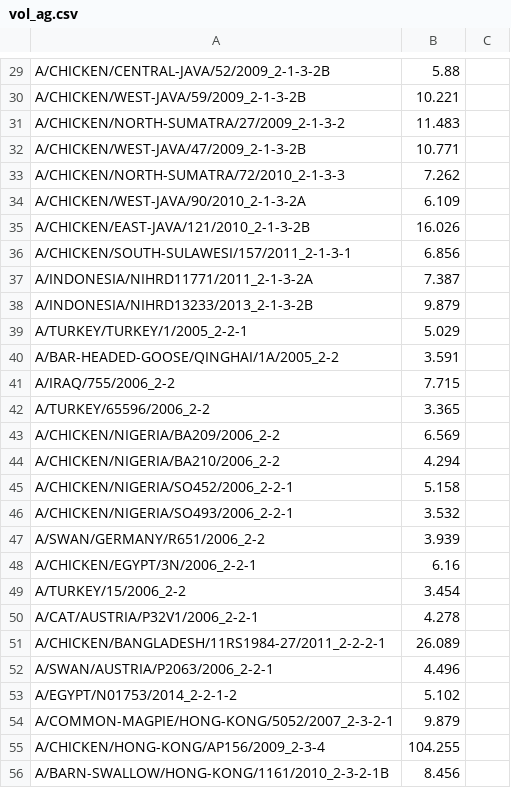
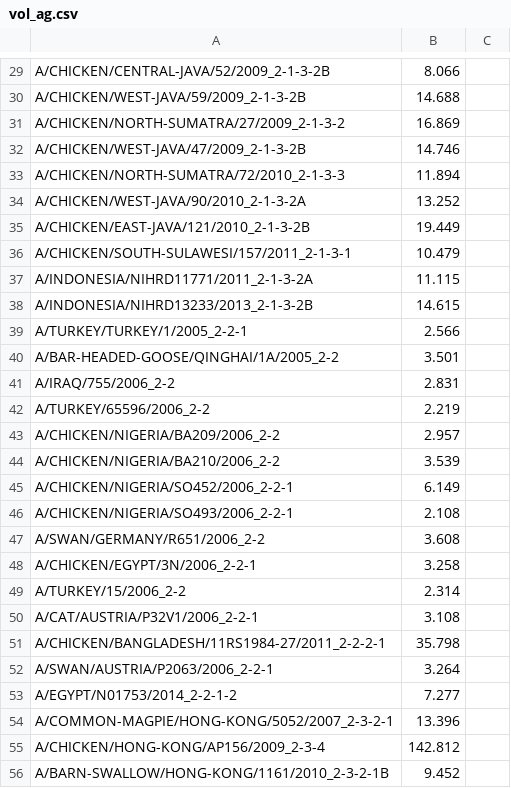
Before and after one commit to epiv-lab/H5-antigenic-evolution, a CSV file: bootstrap_analysis/tables/vol_ag.csv, drawn as a sheet; only a part is shown, gaps mark what is left out; the diff covers the shown part only; the diff names each change by its address in the sheet, - before the commit and + after, or states it on an @@ line.

```diff
--- a/bootstrap_analysis/tables/vol_ag.csv
+++ b/bootstrap_analysis/tables/vol_ag.csv
-B29: 5.88
+B29: 8.066
-B30: 10.221
+B30: 14.688
-B31: 11.483
+B31: 16.869
-B32: 10.771
+B32: 14.746
-B33: 7.262
+B33: 11.894
-B34: 6.109
+B34: 13.252
-B35: 16.026
+B35: 19.449
-B36: 6.856
+B36: 10.479
-B37: 7.387
+B37: 11.115
-B38: 9.879
+B38: 14.615
-B39: 5.029
+B39: 2.566
-B40: 3.591
+B40: 3.501
-B41: 7.715
+B41: 2.831
-B42: 3.365
+B42: 2.219
-B43: 6.569
+B43: 2.957
-B44: 4.294
+B44: 3.539
-B45: 5.158
+B45: 6.149
-B46: 3.532
+B46: 2.108
-B47: 3.939
+B47: 3.608
-B48: 6.16
+B48: 3.258
-B49: 3.454
+B49: 2.314
-B50: 4.278
+B50: 3.108
-B51: 26.089
+B51: 35.798
-B52: 4.496
+B52: 3.264
-B53: 5.102
+B53: 7.277
-B54: 9.879
+B54: 13.396
-B55: 104.255
+B55: 142.812
-B56: 8.456
+B56: 9.452
```
Also changed, not shown: 99 edited cells elsewhere in this file, bootstrap_analysis/tables/maxsize_ag.csv, bootstrap_analysis/tables/maxsize_sr.csv, 3 other files.
